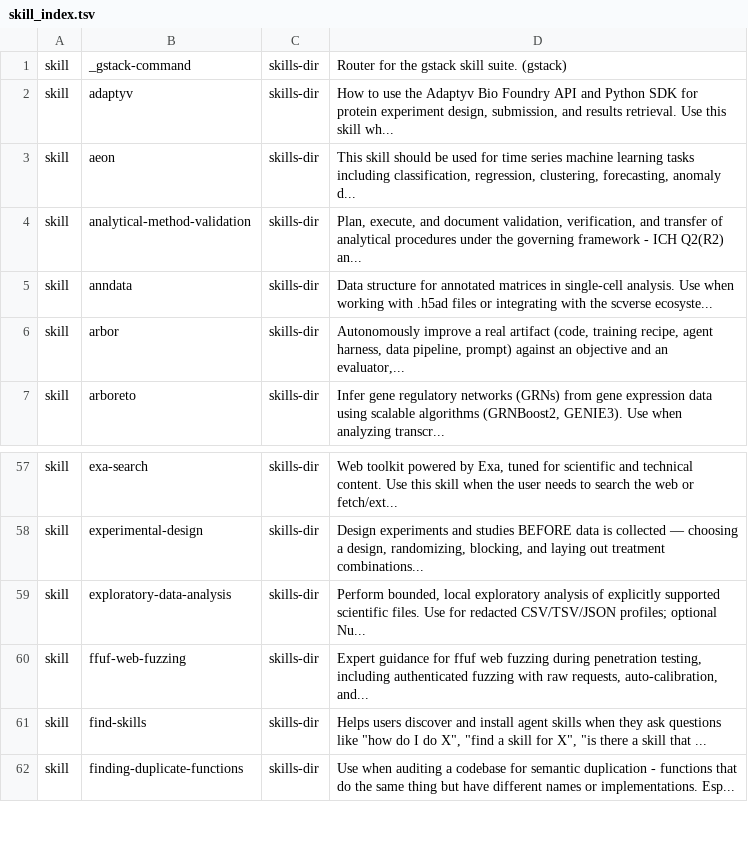
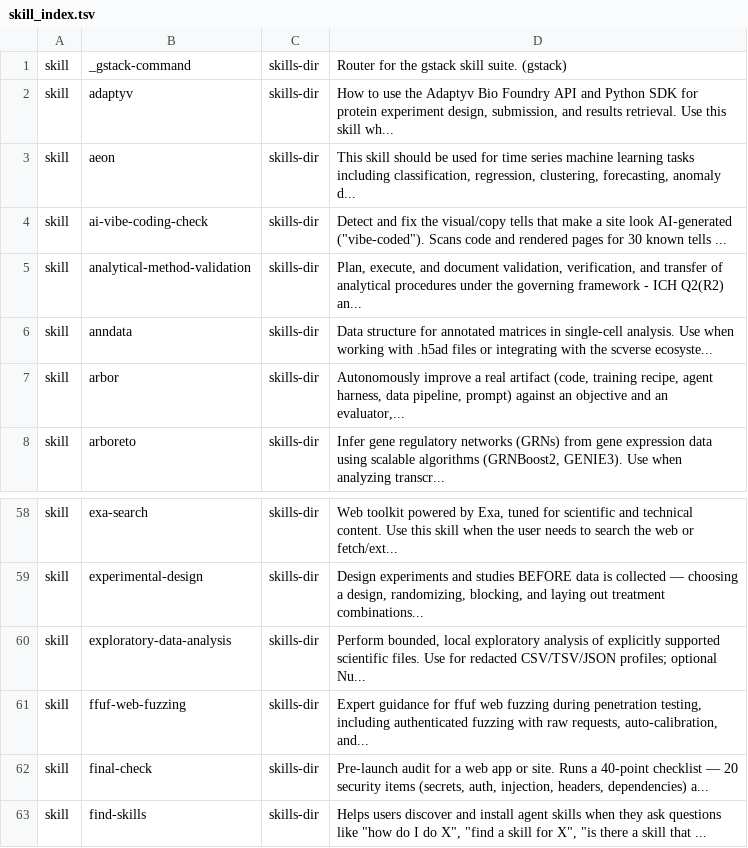
Before and after one commit to nikhilesh-s/claude-toolkit, a TSV file: scripts/skill_index.tsv, drawn as a sheet; only a part is shown, gaps mark what is left out; the shorter side is filled out with more unchanged rows.

Commit message:
Rebuild which-skill index with the two new skills (305 entries)

```diff
--- a/scripts/skill_index.tsv
+++ b/scripts/skill_index.tsv
@@ -3,2 +3,3 @@ skill	adaptyv	skills-dir	How to use the Adaptyv Bio Foundry API and Python SDK f
 skill	aeon	skills-dir	This skill should be used for time series machine learning tasks including classification, regression, clustering, forecasting, anomaly d...
+skill	ai-vibe-coding-check	skills-dir	Detect and fix the visual/copy tells that make a site look AI-generated ("vibe-coded"). Scans code and rendered pages for 30 known tells ...
 skill	analytical-method-validation	skills-dir	Plan, execute, and document validation, verification, and transfer of analytical procedures under the governing framework - ICH Q2(R2) an...
@@ -60,2 +61,3 @@ skill	exploratory-data-analysis	skills-dir	Perform bounded, local exploratory an
 skill	ffuf-web-fuzzing	skills-dir	Expert guidance for ffuf web fuzzing during penetration testing, including authenticated fuzzing with raw requests, auto-calibration, and...
+skill	final-check	skills-dir	Pre-launch audit for a web app or site. Runs a 40-point checklist — 20 security items (secrets, auth, injection, headers, dependencies) a...
 skill	find-skills	skills-dir	Helps users discover and install agent skills when they ask questions like "how do I do X", "find a skill for X", "is there a skill that ...
```
